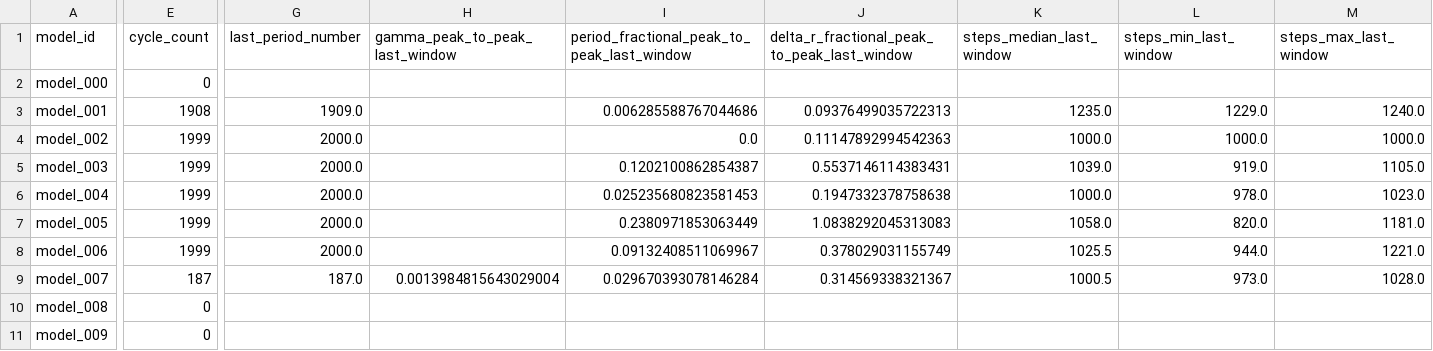
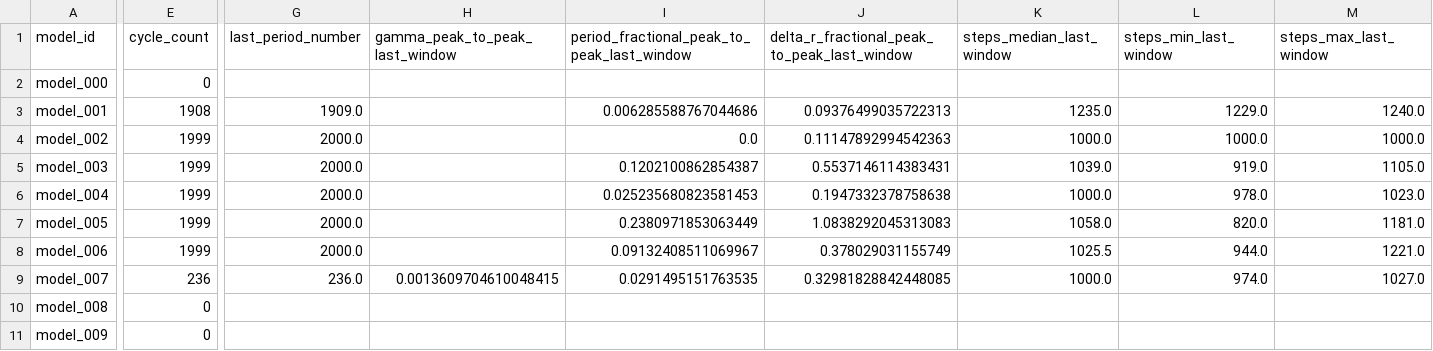
Before and after one commit to earlbellinger/kappa, a CSV file: site/metadata/convergence_summary_last100.csv, drawn as a sheet; only a part is shown, gaps mark what is left out; the diff names each change by its address in the sheet, - before the commit and + after, or states it on an @@ line.

```diff
--- a/site/metadata/convergence_summary_last100.csv
+++ b/site/metadata/convergence_summary_last100.csv
-E9 (cycle_count): 187
+E9 (cycle_count): 236
-G9 (last_period_number): 187.0
+G9 (last_period_number): 236.0
-H9 (gamma_peak_to_peak_last_window): 0.0013984815643029004
+H9 (gamma_peak_to_peak_last_window): 0.0013609704610048415
-I9: 0.029670393078146284
+I9: 0.0291495151763535
-J9: 0.314569338321367
+J9: 0.32981828842448085
-K9 (steps_median_last_window): 1000.5
+K9 (steps_median_last_window): 1000.0
-L9 (steps_min_last_window): 973.0
+L9 (steps_min_last_window): 974.0
-M9 (steps_max_last_window): 1028.0
+M9 (steps_max_last_window): 1027.0
```
Also changed, not shown: site/metadata/cycle_modulation_summary.csv, 9 other files.
